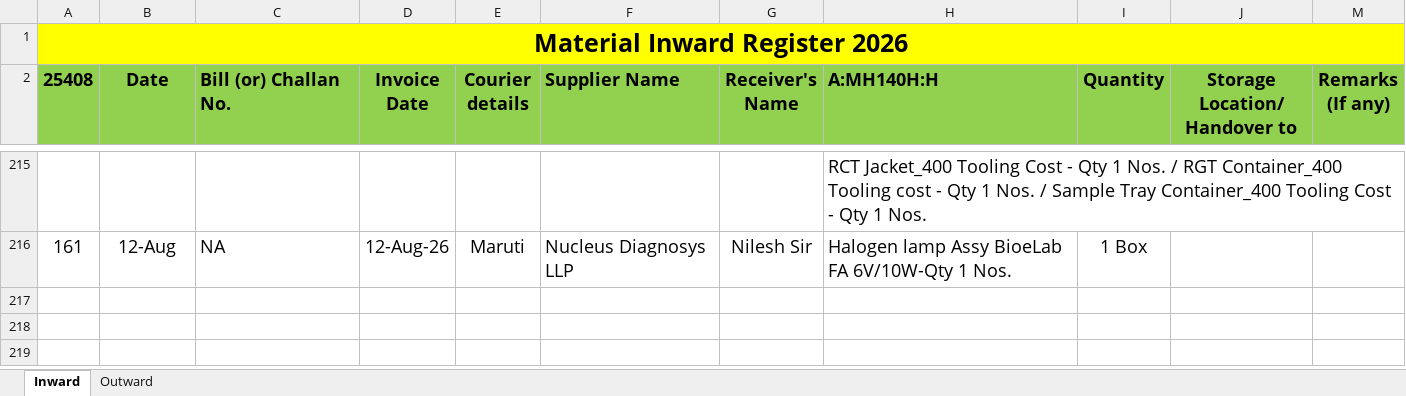
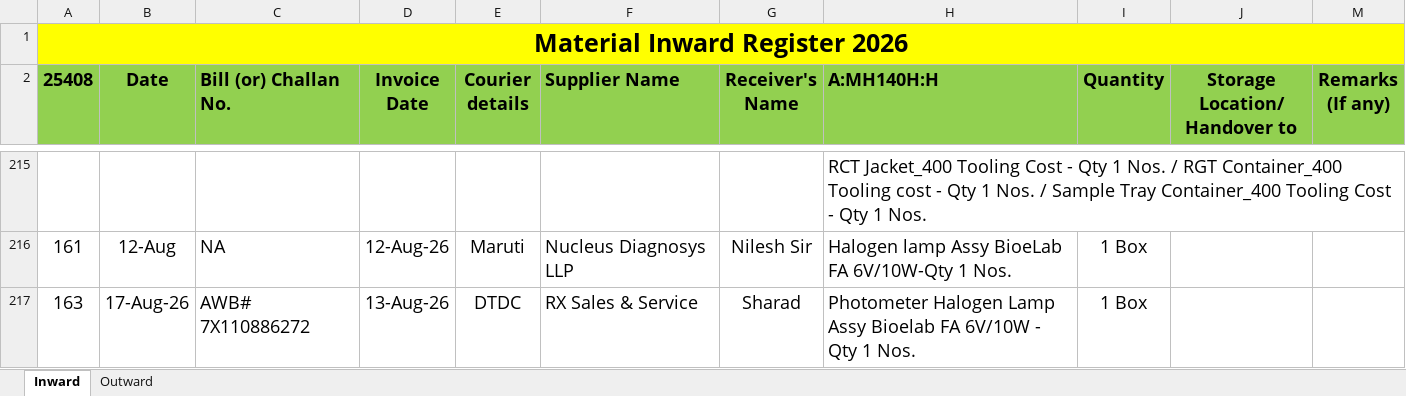
Before and after one commit to Rohidas1974/BioAmalDocument, an Excel workbook: Material Inward_Outward Register 2026.xlsx, sheet Inward, drawn as a sheet; only a part is shown, gaps mark what is left out; values as stored, in another font and other column widths than the file's, no borders; the diff names each change by its address in the sheet, - before the commit and + after, or states it on an @@ line.

Commit message:
Auto-commit: 17-08-2026 16:17:03.44

```diff
--- a/Material Inward_Outward Register 2026.xlsx (sheet Inward)
+++ b/Material Inward_Outward Register 2026.xlsx (sheet Inward)
+row 217: 163 | 17-Aug-26 | AWB# 7X110886272 | 13-Aug-26 | DTDC | RX Sales & Service | Sharad | Photometer Halogen Lamp Assy Bioelab FA 6V/10W - Qty 1 Nos. | 1 Box
```
Also changed, not shown: sheet Outward.
